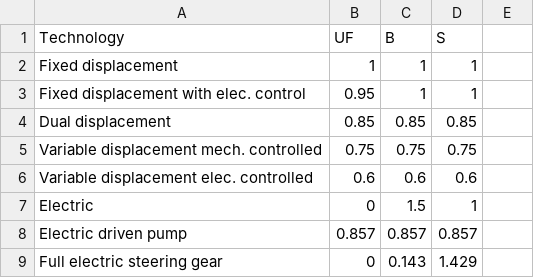
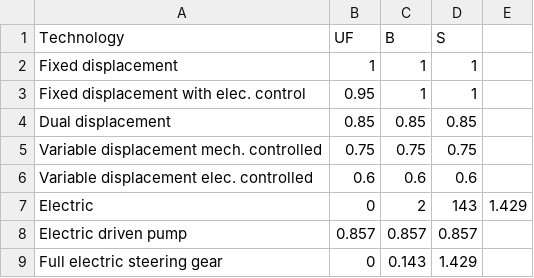
Before and after one commit to tanawadeatharva/BharatVECTO, a CSV file: VectoCore/VectoCore/Resources/Declaration/VAUX/SP-Tech.csv, drawn as a sheet.

Commit message:
update SP factors lorries for electric technology

```diff
--- a/VectoCore/VectoCore/Resources/Declaration/VAUX/SP-Tech.csv
+++ b/VectoCore/VectoCore/Resources/Declaration/VAUX/SP-Tech.csv
@@ -6,3 +6,3 @@ Variable displacement mech. controlled , 0.75  , 0.75  , 0.75
 Variable displacement elec. controlled , 0.6   , 0.6   , 0.6
-Electric                               , 0     , 1.5   , 1
+Electric                               , 0     , 2,143 , 1.429
 Electric driven pump                   , 0.857 , 0.857 , 0.857
```
